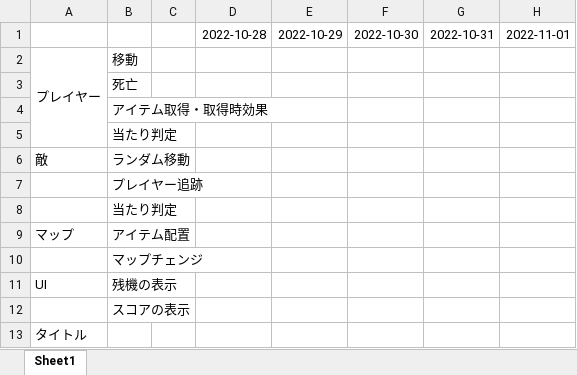
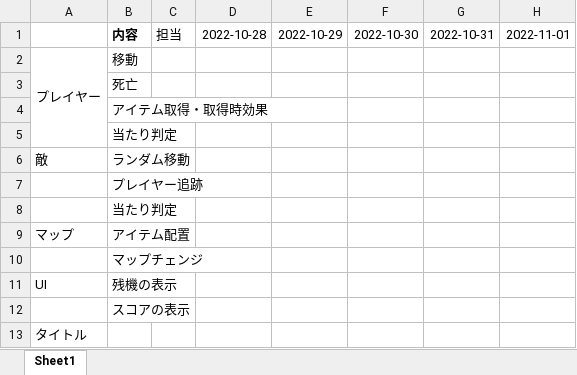
Before and after one commit to Yuito753/C, an Excel workbook: スケジュール.xlsx, sheet Sheet1, drawn as a sheet; only a part is shown; values as stored, in another font and other column widths than the file's, no borders; the diff names each change by its address in the sheet, - before the commit and + after, or states it on an @@ line.

Commit message:
変更

```diff
--- a/スケジュール.xlsx (sheet Sheet1)
+++ b/スケジュール.xlsx (sheet Sheet1)
-B1: (empty)
+B1: 内容
-C1: (empty)
+C1: 担当
```
